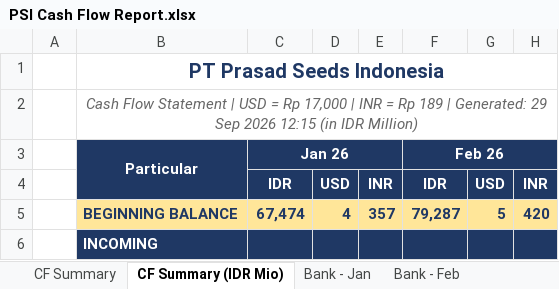
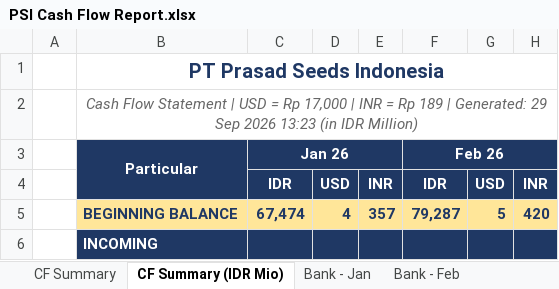
Before and after one commit to finmanagerindonesia-dev/psi-cash-dashboard, an Excel workbook: public/PSI Cash Flow Report.xlsx, sheet CF Summary (IDR Mio), drawn as a sheet; only a part is shown; values as stored, in another font and other column widths than the file's, no borders; the diff names each change by its address in the sheet, - before the commit and + after, or states it on an @@ line.

```diff
--- a/public/PSI Cash Flow Report.xlsx (sheet CF Summary (IDR Mio))
+++ b/public/PSI Cash Flow Report.xlsx (sheet CF Summary (IDR Mio))
-B2: …Sep 2026 12:15 (in IDR…
+B2: …Sep 2026 13:23 (in IDR…
```
Also changed, not shown: sheet CF Summary, 3 other files.
